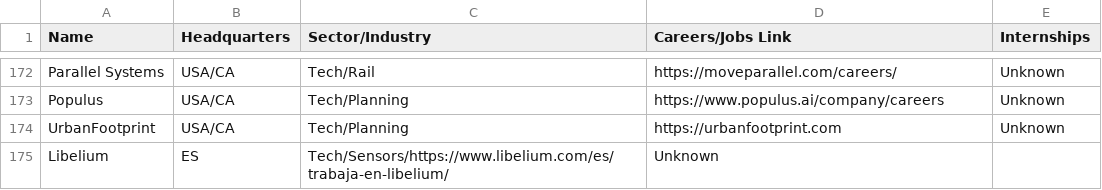
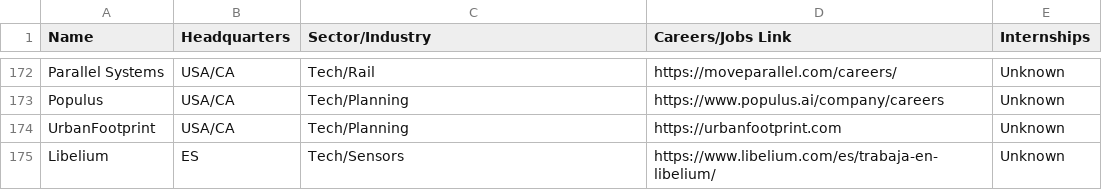
Before and after one commit to davidbailey/tum, a CSV file: companies.csv, drawn as a sheet; only a part is shown, gaps mark what is left out.

Commit message:
Update companies.csv

```diff
--- a/companies.csv
+++ b/companies.csv
@@ -174,2 +174,2 @@ Populus,USA/CA,Tech/Planning,https://www.populus.ai/company/careers,Unknown
 UrbanFootprint,USA/CA,Tech/Planning,https://urbanfootprint.com,Unknown
-Libelium,ES,Tech/Sensors/https://www.libelium.com/es/trabaja-en-libelium/,Unknown
+Libelium,ES,Tech/Sensors,https://www.libelium.com/es/trabaja-en-libelium/,Unknown
```
